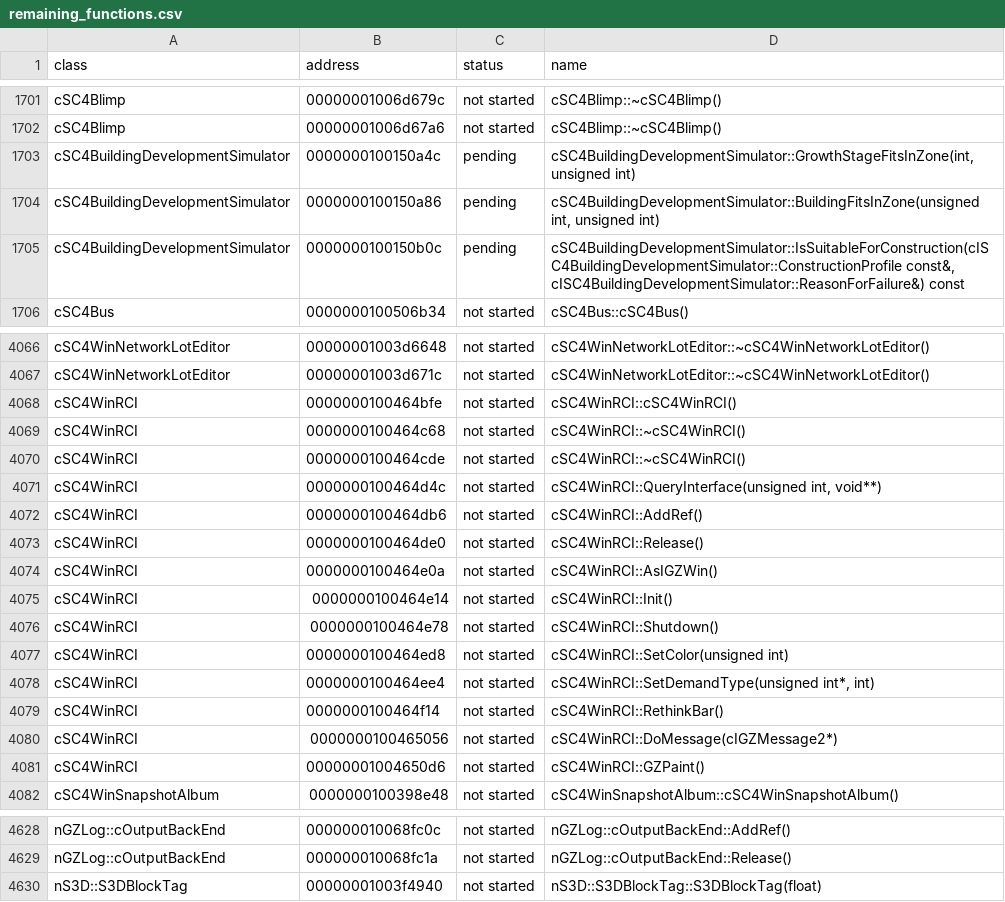
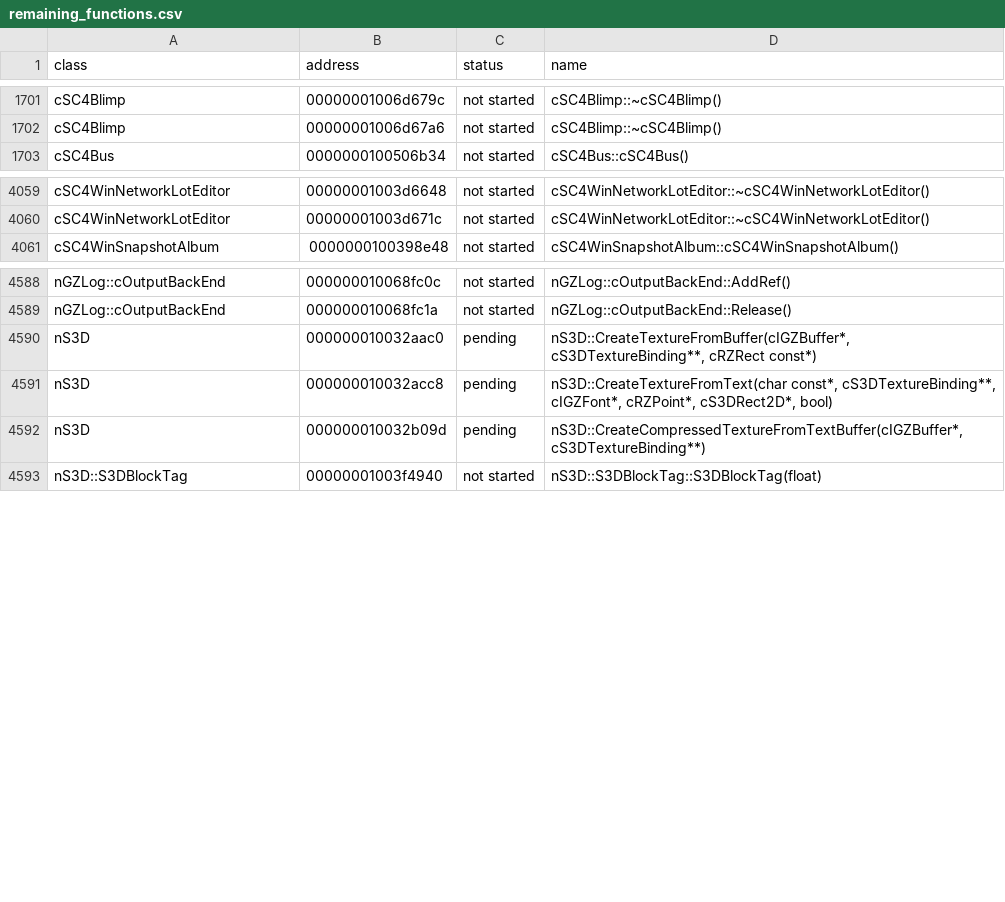
Before and after one commit to CadenKalez/DeSCAi4, a CSV file: notes/remaining_functions.csv, drawn as a sheet; only a part is shown, gaps mark what is left out; the diff covers the shown part only.

```diff
--- a/notes/remaining_functions.csv
+++ b/notes/remaining_functions.csv
@@ -1702,5 +1702,2 @@ cSC4Blimp,00000001006d679c,not started,cSC4Blimp::~cSC4Blimp()
 cSC4Blimp,00000001006d67a6,not started,cSC4Blimp::~cSC4Blimp()
-cSC4BuildingDevelopmentSimulator,0000000100150a4c,pending,"cSC4BuildingDevelopmentSimulator::GrowthStageFitsInZone(int, unsigned int)"
-cSC4BuildingDevelopmentSimulator,0000000100150a86,pending,"cSC4BuildingDevelopmentSimulator::BuildingFitsInZone(unsigned int, unsigned int)"
-cSC4BuildingDevelopmentSimulator,0000000100150b0c,pending,"cSC4BuildingDevelopmentSimulator::IsSuitableForConstruction(cISC4BuildingDevelopmentSimulator::ConstructionProfile const&, cISC4BuildingDevelopmentSimulator::ReasonForFailure&) const"
 cSC4Bus,0000000100506b34,not started,cSC4Bus::cSC4Bus()
@@ -4067,16 +4060,2 @@ cSC4WinNetworkLotEditor,00000001003d6648,not started,cSC4WinNetworkLotEditor::~c
 cSC4WinNetworkLotEditor,00000001003d671c,not started,cSC4WinNetworkLotEditor::~cSC4WinNetworkLotEditor()
-cSC4WinRCI,0000000100464bfe,not started,cSC4WinRCI::cSC4WinRCI()
-cSC4WinRCI,0000000100464c68,not started,cSC4WinRCI::~cSC4WinRCI()
-cSC4WinRCI,0000000100464cde,not started,cSC4WinRCI::~cSC4WinRCI()
-cSC4WinRCI,0000000100464d4c,not started,"cSC4WinRCI::QueryInterface(unsigned int, void**)"
-cSC4WinRCI,0000000100464db6,not started,cSC4WinRCI::AddRef()
-cSC4WinRCI,0000000100464de0,not started,cSC4WinRCI::Release()
-cSC4WinRCI,0000000100464e0a,not started,cSC4WinRCI::AsIGZWin()
-cSC4WinRCI,0000000100464e14,not started,cSC4WinRCI::Init()
-cSC4WinRCI,0000000100464e78,not started,cSC4WinRCI::Shutdown()
-cSC4WinRCI,0000000100464ed8,not started,cSC4WinRCI::SetColor(unsigned int)
-cSC4WinRCI,0000000100464ee4,not started,"cSC4WinRCI::SetDemandType(unsigned int*, int)"
-cSC4WinRCI,0000000100464f14,not started,cSC4WinRCI::RethinkBar()
-cSC4WinRCI,0000000100465056,not started,cSC4WinRCI::DoMessage(cIGZMessage2*)
-cSC4WinRCI,00000001004650d6,not started,cSC4WinRCI::GZPaint()
 cSC4WinSnapshotAlbum,0000000100398e48,not started,cSC4WinSnapshotAlbum::cSC4WinSnapshotAlbum()
@@ -4629,2 +4589,5 @@ nGZLog::cOutputBackEnd,000000010068fc0c,not started,nGZLog::cOutputBackEnd::AddR
 nGZLog::cOutputBackEnd,000000010068fc1a,not started,nGZLog::cOutputBackEnd::Release()
+nS3D,000000010032aac0,pending,"nS3D::CreateTextureFromBuffer(cIGZBuffer*, cS3DTextureBinding**, cRZRect const*)"
+nS3D,000000010032acc8,pending,"nS3D::CreateTextureFromText(char const*, cS3DTextureBinding**, cIGZFont*, cRZPoint*, cS3DRect2D*, bool)"
+nS3D,000000010032b09d,pending,"nS3D::CreateCompressedTextureFromTextBuffer(cIGZBuffer*, cS3DTextureBinding**)"
 nS3D::S3DBlockTag,00000001003f4940,not started,nS3D::S3DBlockTag::S3DBlockTag(float)
```
Also changed, not shown: 23 removed rows elsewhere in this file, notes/todo.csv, 7 other files.
